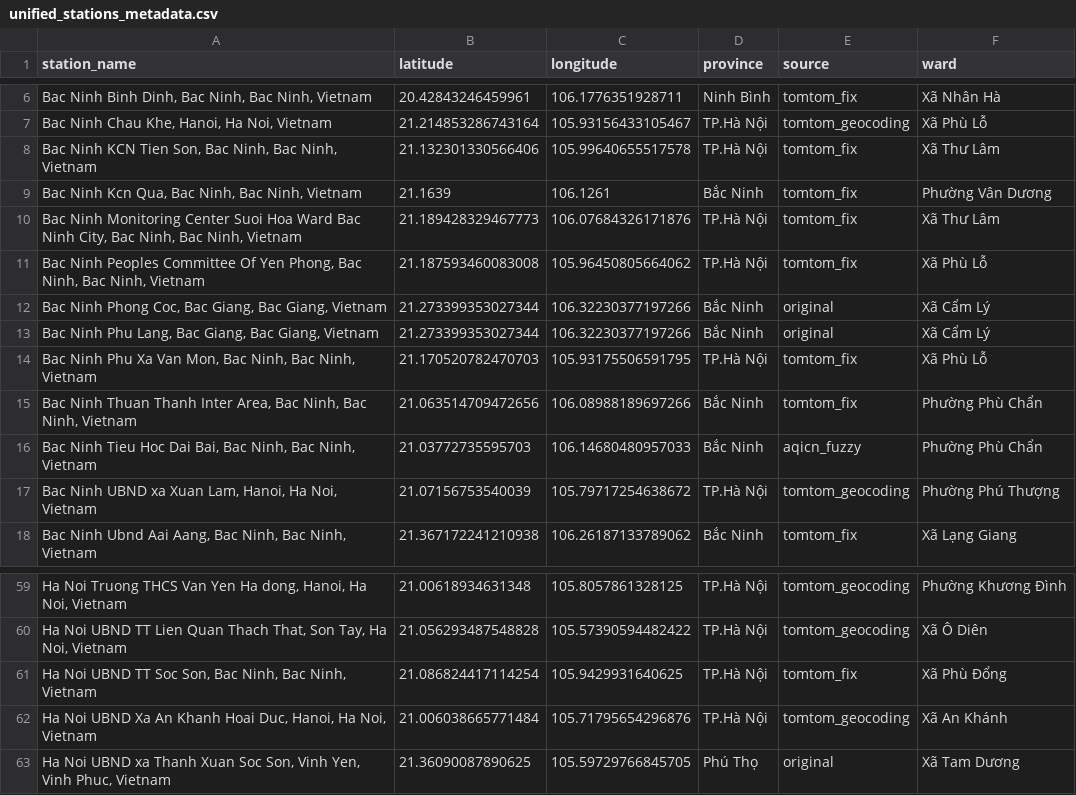
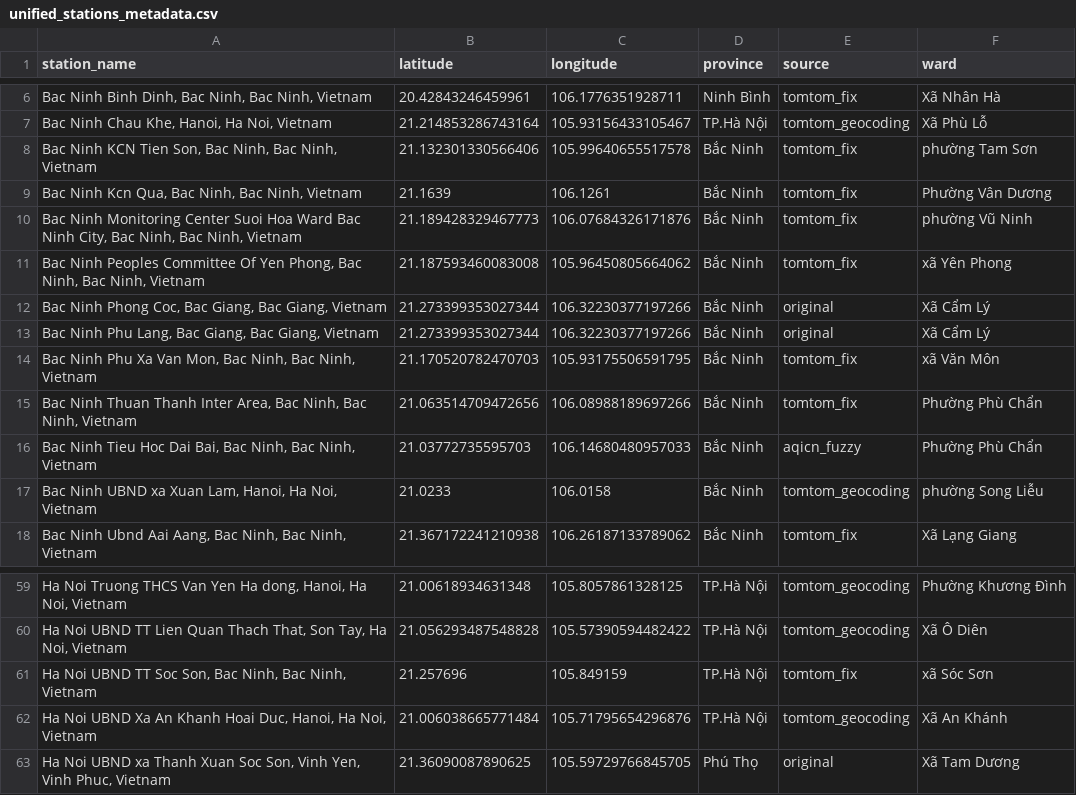
Before and after one commit to nhuongnguyen04/vietnam-air-quality-data-platform, a CSV file: dbt/dbt_tranform/seeds/unified_stations_metadata.csv, drawn as a sheet; only a part is shown, gaps mark what is left out.

Commit message:
feat: update data services and dbt models to support advanced air quality correlation analysis and platform design

```diff
--- a/dbt/dbt_tranform/seeds/unified_stations_metadata.csv
+++ b/dbt/dbt_tranform/seeds/unified_stations_metadata.csv
@@ -7,12 +7,12 @@ station_name,latitude,longitude,province,source,ward
 "Bac Ninh Chau Khe, Hanoi, Ha Noi, Vietnam",21.214853286743164,105.93156433105467,TP.Hà Nội,tomtom_geocoding,Xã Phù Lỗ
-"Bac Ninh KCN Tien Son, Bac Ninh, Bac Ninh, Vietnam",21.132301330566406,105.99640655517578,TP.Hà Nội,tomtom_fix,Xã Thư Lâm
+"Bac Ninh KCN Tien Son, Bac Ninh, Bac Ninh, Vietnam",21.132301330566406,105.99640655517578,Bắc Ninh,tomtom_fix,phường Tam Sơn
 "Bac Ninh Kcn Qua, Bac Ninh, Bac Ninh, Vietnam",21.1639,106.1261,Bắc Ninh,tomtom_fix,Phường Vân Dương
-"Bac Ninh Monitoring Center Suoi Hoa Ward Bac Ninh City, Bac Ninh, Bac Ninh, Vietnam",21.189428329467773,106.07684326171876,TP.Hà Nội,tomtom_fix,Xã Thư Lâm
-"Bac Ninh Peoples Committee Of Yen Phong, Bac Ninh, Bac Ninh, Vietnam",21.187593460083008,105.96450805664062,TP.Hà Nội,tomtom_fix,Xã Phù Lỗ
+"Bac Ninh Monitoring Center Suoi Hoa Ward Bac Ninh City, Bac Ninh, Bac Ninh, Vietnam",21.189428329467773,106.07684326171876,Bắc Ninh,tomtom_fix,phường Vũ Ninh
+"Bac Ninh Peoples Committee Of Yen Phong, Bac Ninh, Bac Ninh, Vietnam",21.187593460083008,105.96450805664062,Bắc Ninh,tomtom_fix,xã Yên Phong
 "Bac Ninh Phong Coc, Bac Giang, Bac Giang, Vietnam",21.273399353027344,106.32230377197266,Bắc Ninh,original,Xã Cẩm Lý
 "Bac Ninh Phu Lang, Bac Giang, Bac Giang, Vietnam",21.273399353027344,106.32230377197266,Bắc Ninh,original,Xã Cẩm Lý
-"Bac Ninh Phu Xa Van Mon, Bac Ninh, Bac Ninh, Vietnam",21.170520782470703,105.93175506591795,TP.Hà Nội,tomtom_fix,Xã Phù Lỗ
+"Bac Ninh Phu Xa Van Mon, Bac Ninh, Bac Ninh, Vietnam",21.170520782470703,105.93175506591795,Bắc Ninh,tomtom_fix,xã Văn Môn
 "Bac Ninh Thuan Thanh Inter Area, Bac Ninh, Bac Ninh, Vietnam",21.063514709472656,106.08988189697266,Bắc Ninh,tomtom_fix,Phường Phù Chẩn
 "Bac Ninh Tieu Hoc Dai Bai, Bac Ninh, Bac Ninh, Vietnam",21.03772735595703,106.14680480957033,Bắc Ninh,aqicn_fuzzy,Phường Phù Chẩn
-"Bac Ninh UBND xa Xuan Lam, Hanoi, Ha Noi, Vietnam",21.07156753540039,105.79717254638672,TP.Hà Nội,tomtom_geocoding,Phường Phú Thượng
+"Bac Ninh UBND xa Xuan Lam, Hanoi, Ha Noi, Vietnam",21.0233,106.0158,Bắc Ninh,tomtom_geocoding,phường Song Liễu
 "Bac Ninh Ubnd Aai Aang, Bac Ninh, Bac Ninh, Vietnam",21.367172241210938,106.26187133789062,Bắc Ninh,tomtom_fix,Xã Lạng Giang
@@ -60,3 +60,3 @@ station_name,latitude,longitude,province,source,ward
 "Ha Noi UBND TT Lien Quan Thach That, Son Tay, Ha Noi, Vietnam",21.056293487548828,105.57390594482422,TP.Hà Nội,tomtom_geocoding,Xã Ô Diên
-"Ha Noi UBND TT Soc Son, Bac Ninh, Bac Ninh, Vietnam",21.086824417114254,105.9429931640625,TP.Hà Nội,tomtom_fix,Xã Phù Đổng
+"Ha Noi UBND TT Soc Son, Bac Ninh, Bac Ninh, Vietnam",21.257696,105.849159,TP.Hà Nội,tomtom_fix,xã Sóc Sơn
 "Ha Noi UBND Xa An Khanh Hoai Duc, Hanoi, Ha Noi, Vietnam",21.006038665771484,105.71795654296876,TP.Hà Nội,tomtom_geocoding,Xã An Khánh
```
Also changed, not shown: 11 other files.
